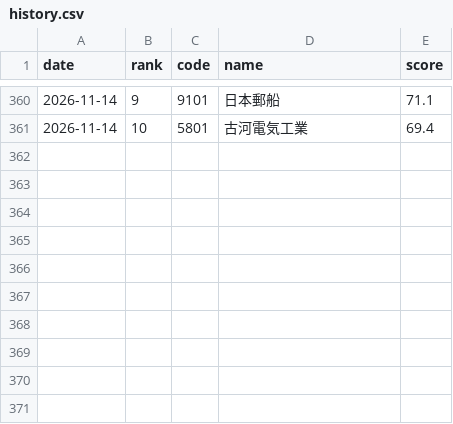
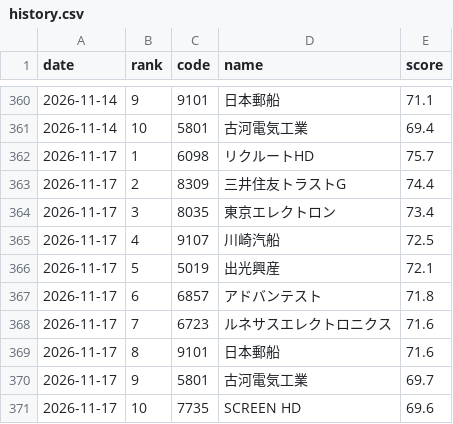
Before and after one commit to kukkunbz3613-prog/jp-stock-screener, a CSV file: data/history.csv, drawn as a sheet; only a part is shown, gaps mark what is left out.

```diff
--- a/data/history.csv
+++ b/data/history.csv
@@ -361 +361,11 @@ date,rank,code,name,score
 2026-11-14,10,5801,古河電気工業,69.4
+2026-11-17,1,6098,リクルートHD,75.7
+2026-11-17,2,8309,三井住友トラストG,74.4
+2026-11-17,3,8035,東京エレクトロン,73.4
+2026-11-17,4,9107,川崎汽船,72.5
+2026-11-17,5,5019,出光興産,72.1
+2026-11-17,6,6857,アドバンテスト,71.8
+2026-11-17,7,6723,ルネサスエレクトロニクス,71.6
+2026-11-17,8,9101,日本郵船,71.6
+2026-11-17,9,5801,古河電気工業,69.7
+2026-11-17,10,7735,SCREEN HD,69.6
```
Also changed, not shown: data/latest.csv, 1 other file.
